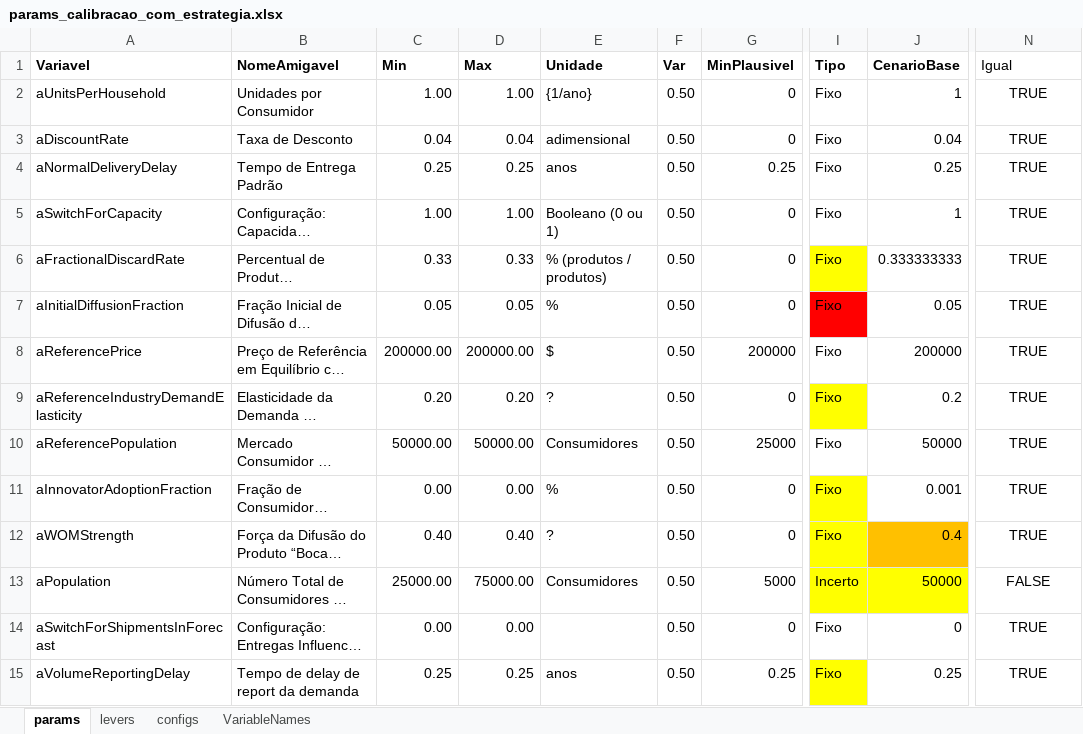
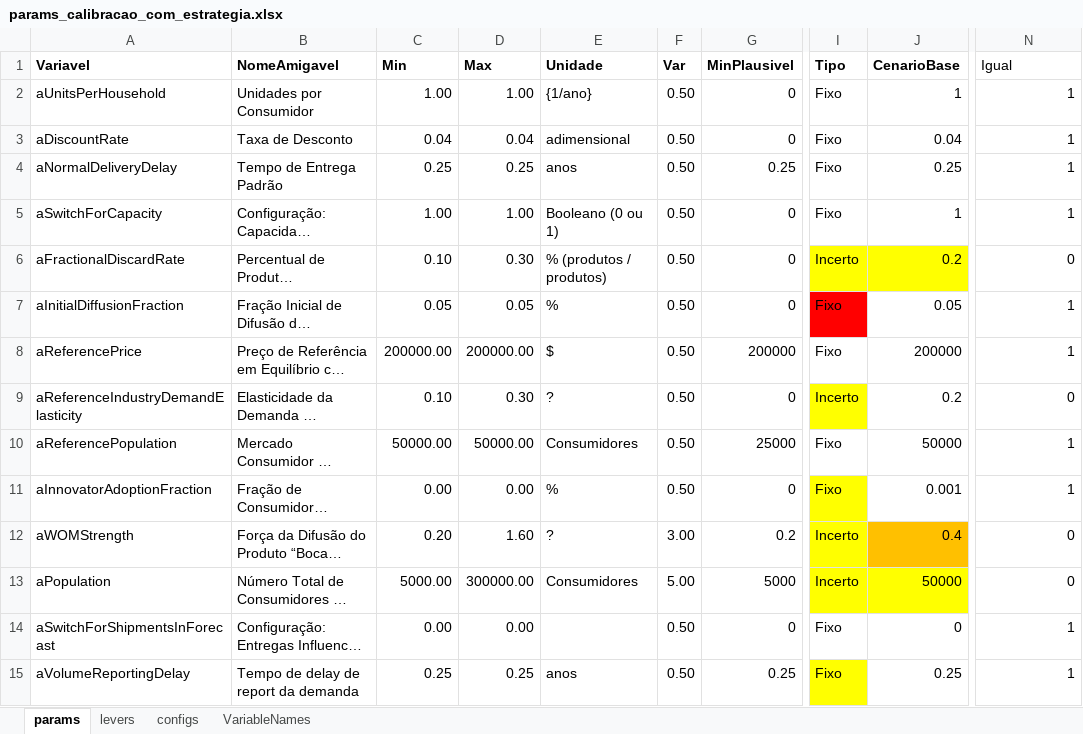
Before and after one commit to pedroliman/ms-rdm-dissertation, an Excel workbook: models/dissertation-model/modelo-R/calibracao/params_calibracao_com_estrategia.xlsx, sheet params, drawn as a sheet; only a part is shown, gaps mark what is left out; long unchanged cells end in …; values as stored, in another font and other column widths than the file's, no borders; the diff covers the shown part only; the diff names each change by its address in the sheet, - before the commit and + after, or states it on an @@ line.

Commit message:
Adicionando Incertezas aos cenários base, gerando plot de demanda pré-calibração

```diff
--- a/models/dissertation-model/modelo-R/calibracao/params_calibracao_com_estrategia.xlsx (sheet params)
+++ b/models/dissertation-model/modelo-R/calibracao/params_calibracao_com_estrategia.xlsx (sheet params)
-N2:N5 (Igual): TRUE
+N2:N5 (Igual): 1
-N2:N15 alignment: center
+N2:N15 alignment: right
-C6 (Min): 0.33
+C6 (Min): 0.10
-D6 (Max): 0.33
+D6 (Max): 0.30
-I6 (Tipo): Fixo
+I6 (Tipo): Incerto
-J6 (CenarioBase): 0.333333333
+J6 (CenarioBase): 0.2
-J6 fill: none
+J6 fill: #FFFF00
-N6 (Igual): TRUE
+N6 (Igual): 0
-N7:N8 (Igual): TRUE
+N7:N8 (Igual): 1
-C9 (Min): 0.20
+C9 (Min): 0.10
-D9 (Max): 0.20
+D9 (Max): 0.30
-I9 (Tipo): Fixo
+I9 (Tipo): Incerto
-N9 (Igual): TRUE
+N9 (Igual): 0
-N10:N11 (Igual): TRUE
+N10:N11 (Igual): 1
-C12 (Min): 0.40
+C12 (Min): 0.20
-D12 (Max): 0.40
+D12 (Max): 1.60
-F12 (Var): 0.50
+F12 (Var): 3.00
-G12 (MinPlausivel): 0
+G12 (MinPlausivel): 0.2
-I12 (Tipo): Fixo
+I12 (Tipo): Incerto
-N12 (Igual): TRUE
+N12 (Igual): 0
-C13 (Min): 25000.00
+C13 (Min): 5000.00
-D13 (Max): 75000.00
+D13 (Max): 300000.00
-F13 (Var): 0.50
+F13 (Var): 5.00
-N13 (Igual): FALSE
+N13 (Igual): 0
-N14:N15 (Igual): TRUE
+N14:N15 (Igual): 1
```
Also changed, not shown: 31 edited cells and cell formats elsewhere in this sheet, models/dissertation-model/modelo-R/calibracao/params_calibracao.xlsx, 4 other files.
